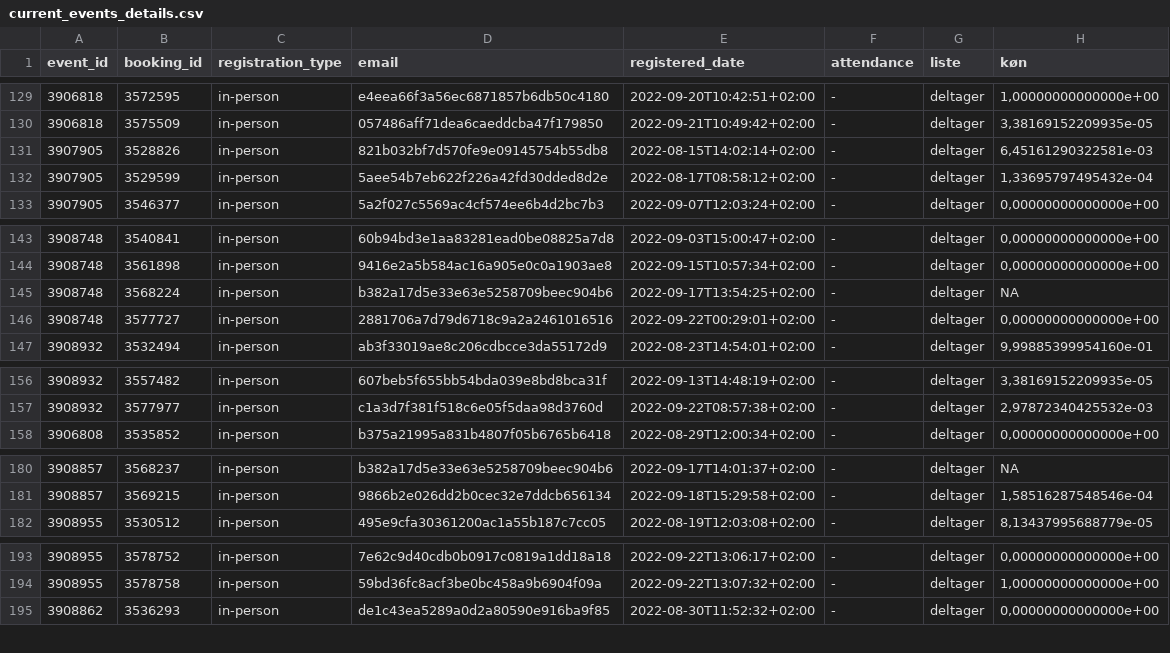
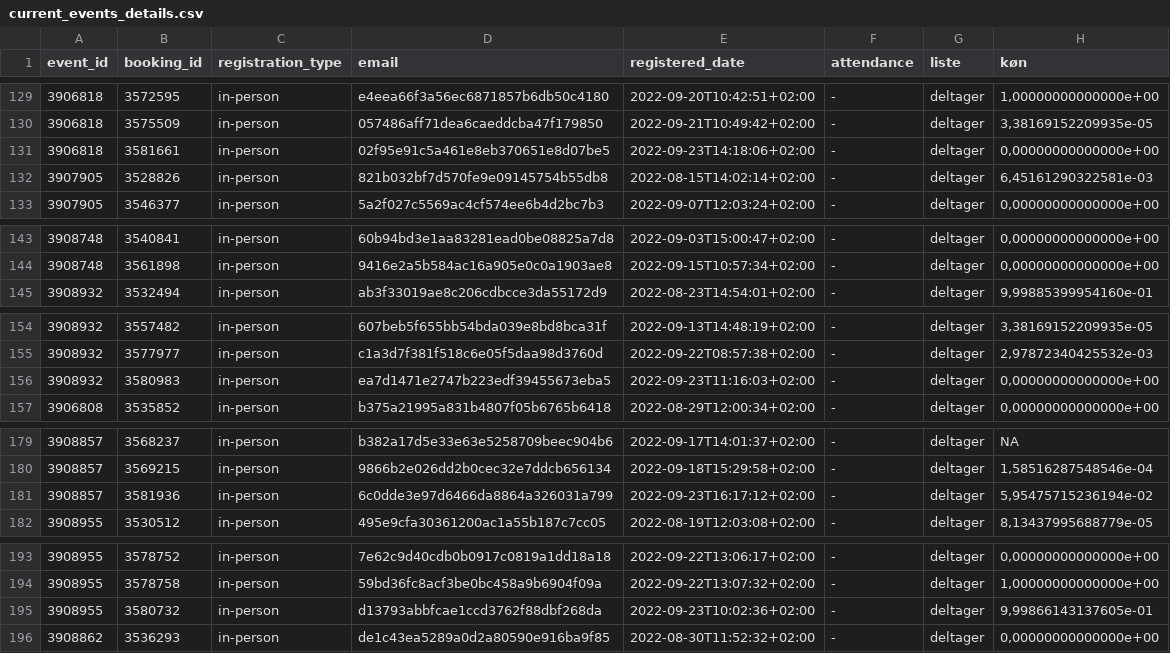
Before and after one commit to KUBDatalab/tal-og-data, a CSV file: data/event_data/current_events_details.csv, drawn as a sheet; only a part is shown, gaps mark what is left out; removed rows and columns are numbered as before the commit, all else as after; the diff covers the shown part only; the diff names each change by its address in the sheet, - before the commit and + after, or states it on an @@ line.

```diff
--- a/data/event_data/current_events_details.csv
+++ b/data/event_data/current_events_details.csv
+row 131: 3906818 | 3581661 | in-person | 02f95e91c5a461e8eb370651e8d07be5 | 2022-09-23T14:18:06+02:00 | - | deltager | 0,00000000000000e+00
-row 132: 3907905 | 3529599 | in-person | 5aee54b7eb622f226a42fd30dded8d2e | 2022-08-17T08:58:12+02:00 | - | deltager | 1,33695797495432e-04
-row 145: 3908748 | 3568224 | in-person | b382a17d5e33e63e5258709beec904b6 | 2022-09-17T13:54:25+02:00 | - | deltager | NA
-row 146: 3908748 | 3577727 | in-person | 2881706a7d79d6718c9a2a2461016516 | 2022-09-22T00:29:01+02:00 | - | deltager | 0,00000000000000e+00
+row 156: 3908932 | 3580983 | in-person | ea7d1471e2747b223edf39455673eba5 | 2022-09-23T11:16:03+02:00 | - | deltager | 0,00000000000000e+00
+row 181: 3908857 | 3581936 | in-person | 6c0dde3e97d6466da8864a326031a799 | 2022-09-23T16:17:12+02:00 | - | deltager | 5,95475715236194e-02
+row 195: 3908955 | 3580732 | in-person | d13793abbfcae1ccd3762f88dbf268da | 2022-09-23T10:02:36+02:00 | - | deltager | 9,99866143137605e-01
```
Also changed, not shown: 4 added rows elsewhere in this file, data/event_data/aktuelt_events.csv, data/event_data/all_event_details.csv, 2 other files.
